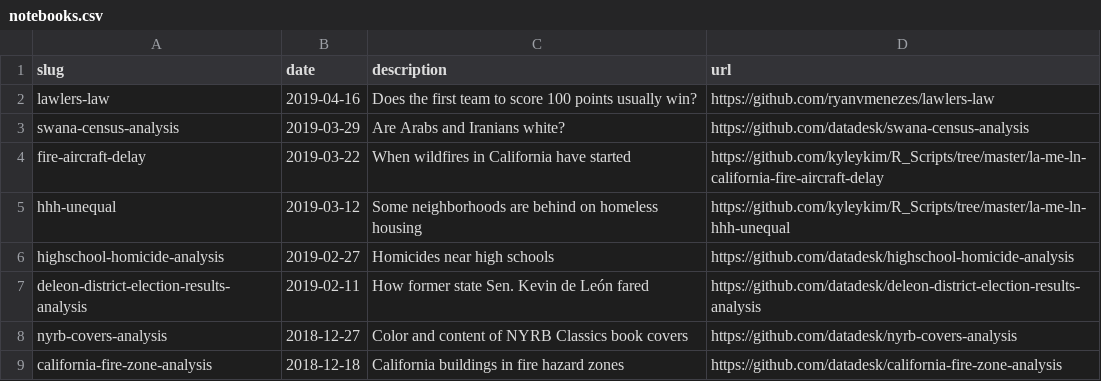
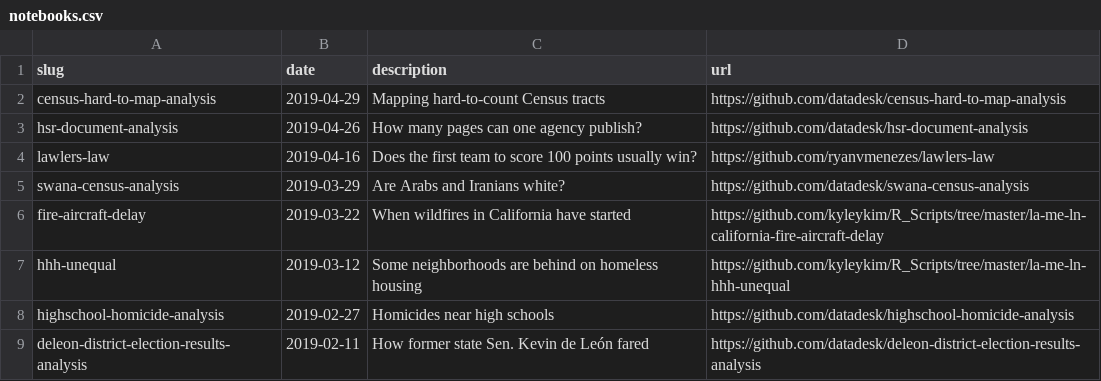
Before and after one commit to datadesk/notebooks, a CSV file: notebooks.csv, drawn as a sheet; only a part is shown; the shorter side is filled out with more unchanged rows.

```diff
--- a/notebooks.csv
+++ b/notebooks.csv
@@ -1,2 +1,4 @@
 slug,date,description,url
+census-hard-to-map-analysis,2019-04-29,"Mapping hard-to-count Census tracts",https://github.com/datadesk/census-hard-to-map-analysis
+hsr-document-analysis,2019-04-26,"How many pages can one agency publish?",https://github.com/datadesk/hsr-document-analysis
 lawlers-law,2019-04-16,"Does the first team to score 100 points usually win?",https://github.com/ryanvmenezes/lawlers-law
```
Also changed, not shown: 1 other file.
